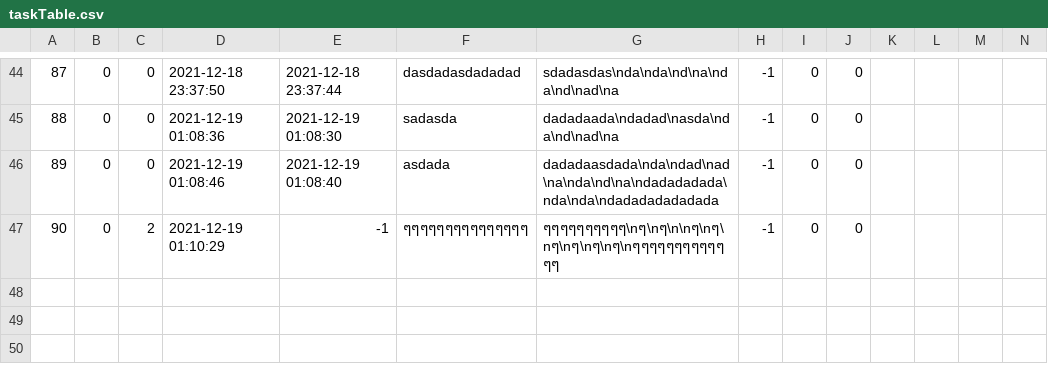
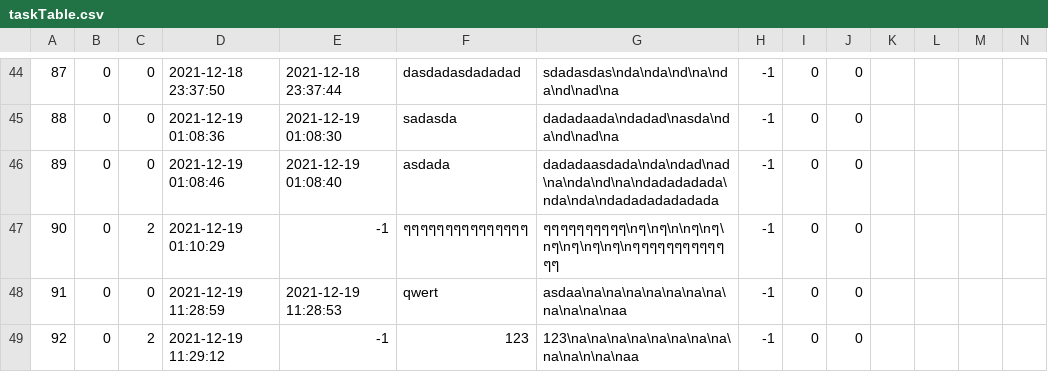
Before and after one commit to The-name-FPGN-is-already-taken/NoteMe, a CSV file: taskTable.csv, drawn as a sheet; only a part is shown, gaps mark what is left out; rows hold the shown columns only; the diff names each change by its address in the sheet, - before the commit and + after, or states it on an @@ line.

Commit message:
tasktable.csv

```diff
--- a/taskTable.csv
+++ b/taskTable.csv
+row 48: 91 | 0 | 0 | 2021-12-19 11:28:59 | 2021-12-19 11:28:53 | qwert | asdaa\na\na\na\na\na\na\na\na\na\na\naa | -1 | 0 | 0
+row 49: 92 | 0 | 2 | 2021-12-19 11:29:12 | -1 | 123 | 123\na\na\na\na\na\na\na\na\na\na\n\na\naa | -1 | 0 | 0
```
